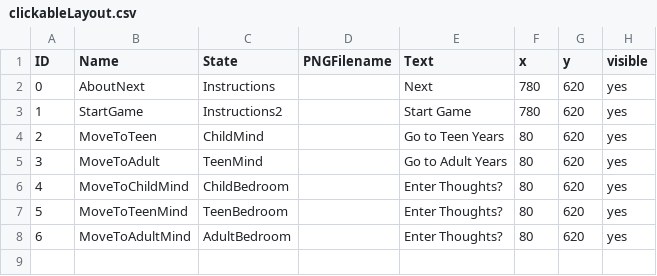
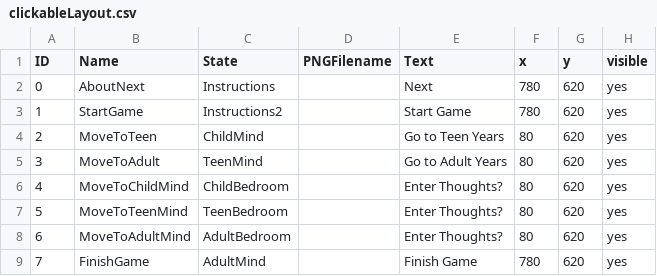
Before and after one commit to tsmurugesh/SocialJusticeGame, a CSV file: data/clickableLayout.csv, drawn as a sheet.

```diff
--- a/data/clickableLayout.csv
+++ b/data/clickableLayout.csv
@@ -8 +8,2 @@ ID,Name,State,PNGFilename,Text,x,y,visible
 6,MoveToAdultMind,AdultBedroom,,Enter Thoughts?,80,620,yes
+7,FinishGame,AdultMind,,Finish Game,780,620,yes
```
Also changed, not shown: data/adventureStates.csv, data/interactionTable.csv, 8 other files.
